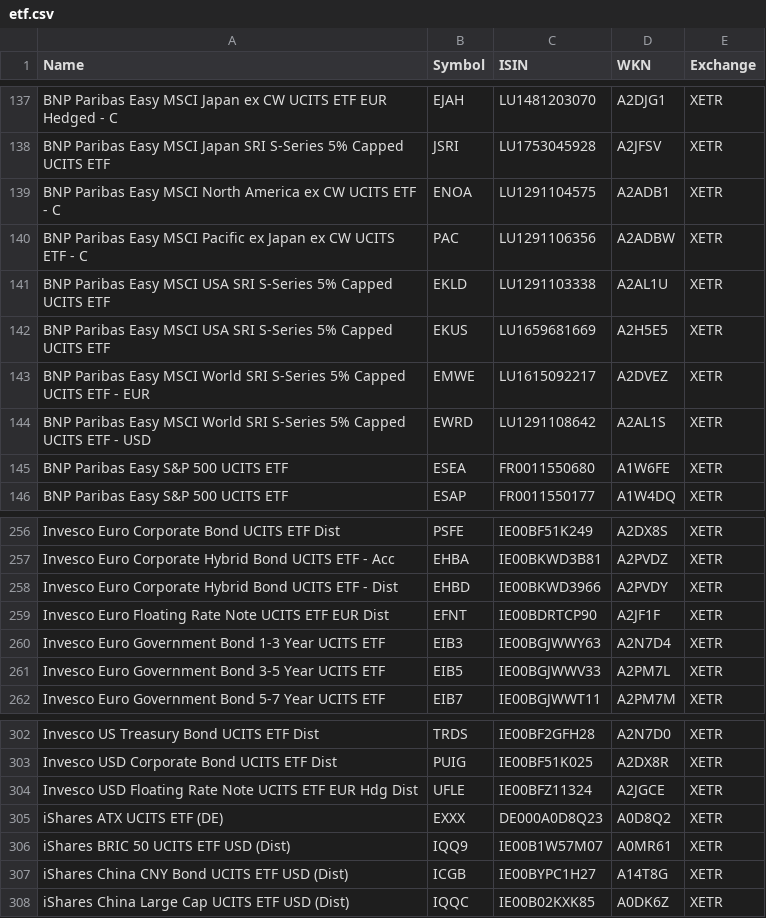
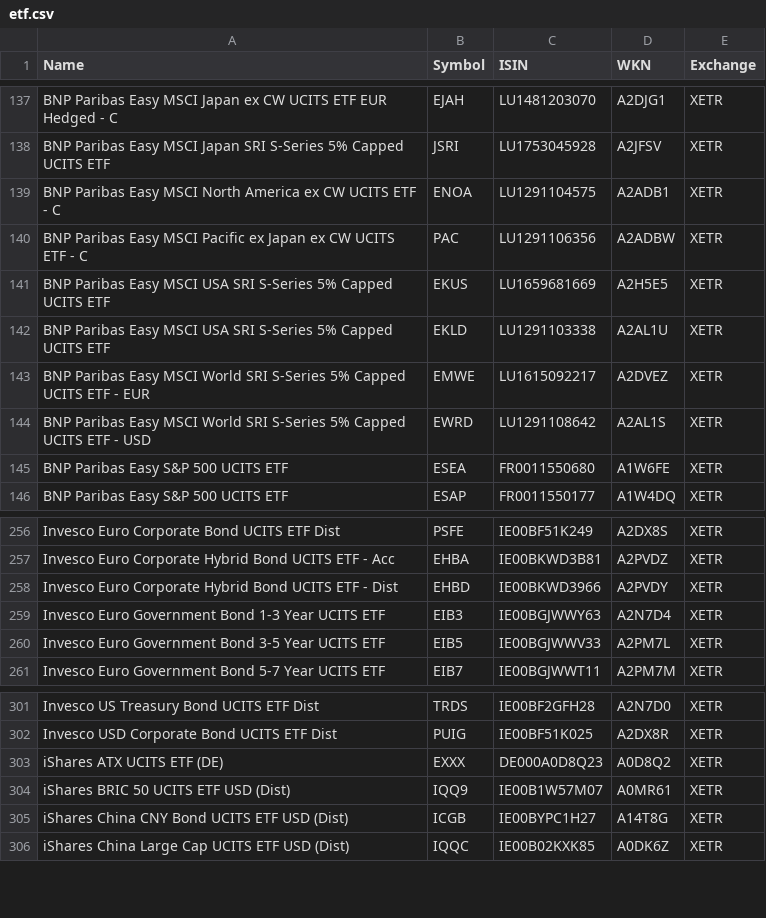
Before and after one commit to BenediktBertsch/German-Stock-Exchange, a CSV file: etf.csv, drawn as a sheet; only a part is shown, gaps mark what is left out.

Commit message:
Updated data to 5/4/2021

```diff
--- a/etf.csv
+++ b/etf.csv
@@ -140,4 +140,4 @@ BNP Paribas Easy MSCI North America ex CW UCITS ETF - C,ENOA,LU1291104575,A2ADB1
 BNP Paribas Easy MSCI Pacific ex Japan ex CW UCITS ETF - C,PAC,LU1291106356,A2ADBW,XETR
+BNP Paribas Easy MSCI USA SRI S-Series 5% Capped UCITS ETF,EKUS,LU1659681669,A2H5E5,XETR
 BNP Paribas Easy MSCI USA SRI S-Series 5% Capped UCITS ETF,EKLD,LU1291103338,A2AL1U,XETR
-BNP Paribas Easy MSCI USA SRI S-Series 5% Capped UCITS ETF,EKUS,LU1659681669,A2H5E5,XETR
 BNP Paribas Easy MSCI World SRI S-Series 5% Capped UCITS ETF - EUR,EMWE,LU1615092217,A2DVEZ,XETR
@@ -258,3 +258,2 @@ Invesco Euro Corporate Hybrid Bond UCITS ETF - Acc,EHBA,IE00BKWD3B81,A2PVDZ,XETR
 Invesco Euro Corporate Hybrid Bond UCITS ETF - Dist,EHBD,IE00BKWD3966,A2PVDY,XETR
-Invesco Euro Floating Rate Note UCITS ETF EUR Dist,EFNT,IE00BDRTCP90,A2JF1F,XETR
 Invesco Euro Government Bond 1-3 Year UCITS ETF,EIB3,IE00BGJWWY63,A2N7D4,XETR
@@ -303,3 +302,2 @@ Invesco US Treasury Bond UCITS ETF Dist,TRDS,IE00BF2GFH28,A2N7D0,XETR
 Invesco USD Corporate Bond UCITS ETF Dist,PUIG,IE00BF51K025,A2DX8R,XETR
-Invesco USD Floating Rate Note UCITS ETF EUR Hdg Dist,UFLE,IE00BFZ11324,A2JGCE,XETR
 iShares ATX UCITS ETF (DE),EXXX,DE000A0D8Q23,A0D8Q2,XETR
```
Also changed, not shown: 1 other file.
